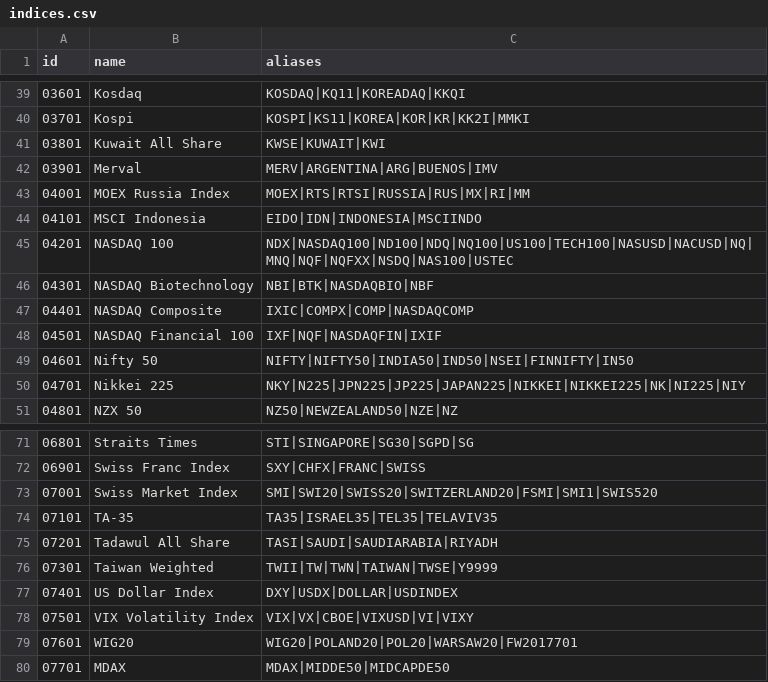
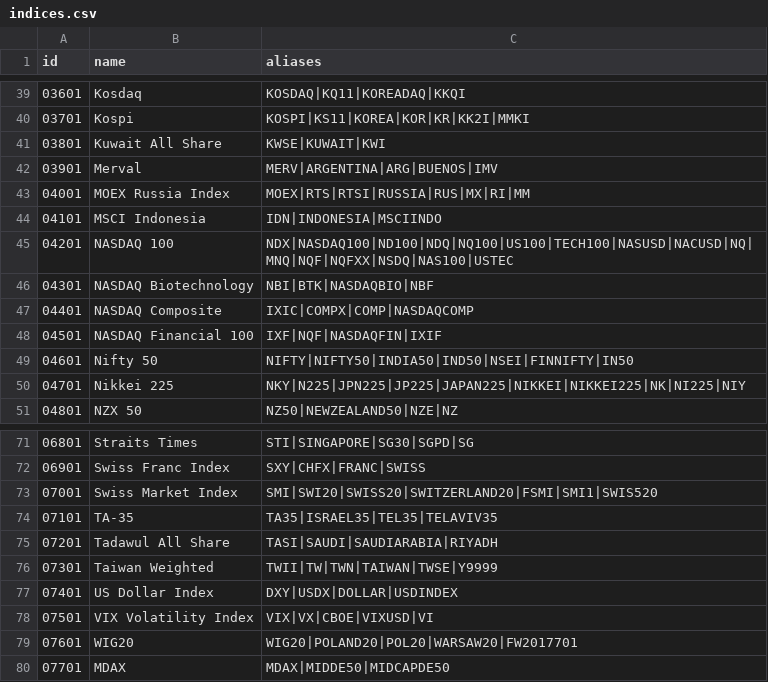
Before and after one commit to nxrates/mitch, a CSV file: ids/indices.csv, drawn as a sheet; only a part is shown, gaps mark what is left out.

```diff
--- a/ids/indices.csv
+++ b/ids/indices.csv
@@ -43,3 +43,3 @@ id,name,aliases
 04001,MOEX Russia Index,MOEX|RTS|RTSI|RUSSIA|RUS|MX|RI|MM
-04101,MSCI Indonesia,EIDO|IDN|INDONESIA|MSCIINDO
+04101,MSCI Indonesia,IDN|INDONESIA|MSCIINDO
 04201,NASDAQ 100,NDX|NASDAQ100|ND100|NDQ|NQ100|US100|TECH100|NASUSD|NACUSD|NQ|MNQ|NQF|NQFXX|NSDQ|NAS100|USTEC
@@ -77,3 +77,3 @@ id,name,aliases
 07401,US Dollar Index,DXY|USDX|DOLLAR|USDINDEX
-07501,VIX Volatility Index,VIX|VX|CBOE|VIXUSD|VI|VIXY
+07501,VIX Volatility Index,VIX|VX|CBOE|VIXUSD|VI
 07601,WIG20,WIG20|POLAND20|POL20|WARSAW20|FW2017701
```
Also changed, not shown: ids/crypto-assets.csv, ids/equities.csv.
